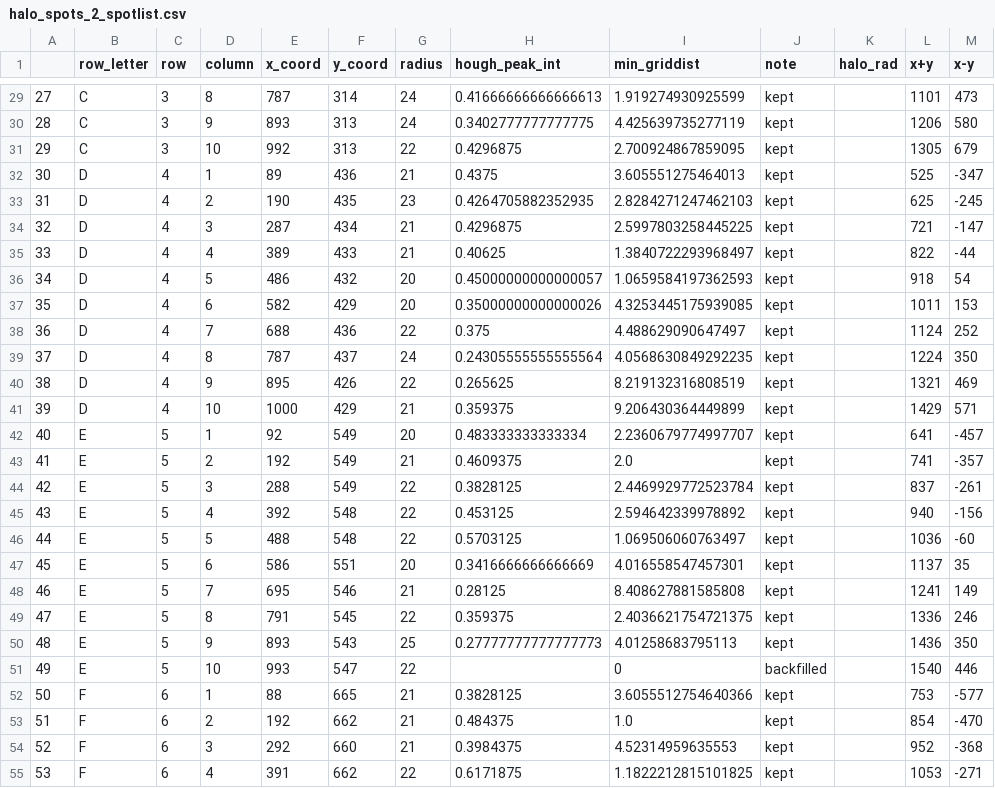
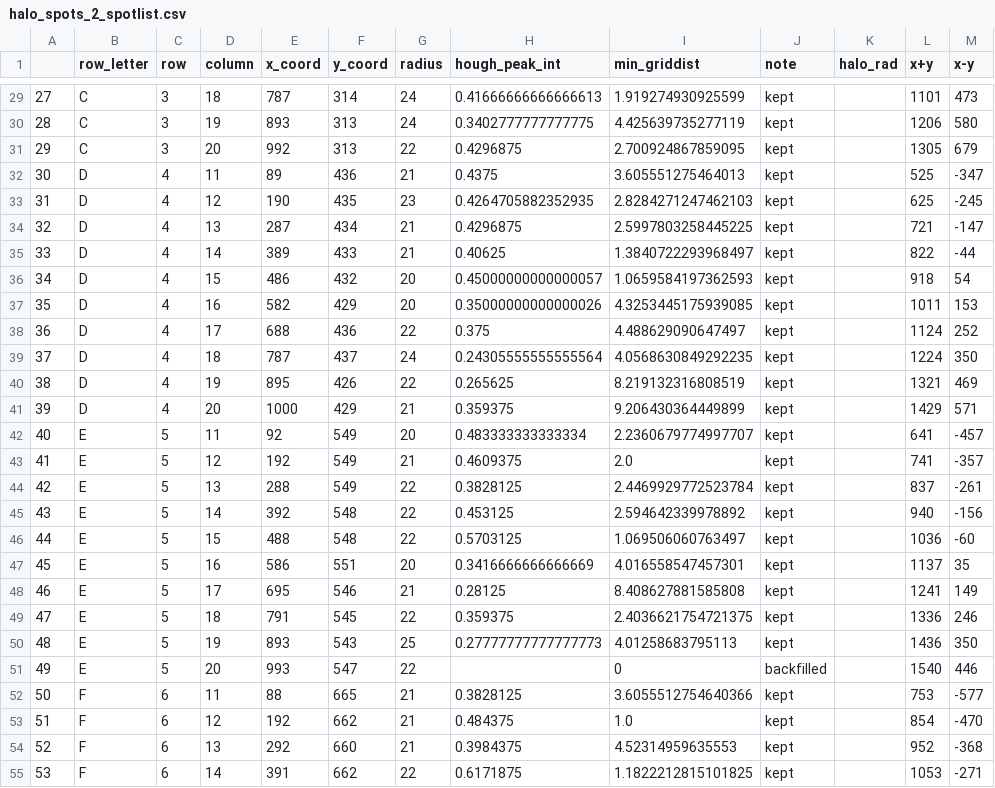
Before and after one commit to Functional-Metabolomics-Lab/MicrospotReader_test, a CSV file: output/halo_spots_2_spotlist.csv, drawn as a sheet; only a part is shown, gaps mark what is left out; the diff covers the shown part only; the diff names each change by its address in the sheet, - before the commit and + after, or states it on an @@ line.

```diff
--- a/output/halo_spots_2_spotlist.csv
+++ b/output/halo_spots_2_spotlist.csv
-D29 (column): 8
+D29 (column): 18
-D30 (column): 9
+D30 (column): 19
-D31 (column): 10
+D31 (column): 20
-D32 (column): 1
+D32 (column): 11
-D33 (column): 2
+D33 (column): 12
-D34 (column): 3
+D34 (column): 13
-D35 (column): 4
+D35 (column): 14
-D36 (column): 5
+D36 (column): 15
-D37 (column): 6
+D37 (column): 16
-D38 (column): 7
+D38 (column): 17
-D39 (column): 8
+D39 (column): 18
-D40 (column): 9
+D40 (column): 19
-D41 (column): 10
+D41 (column): 20
-D42 (column): 1
+D42 (column): 11
-D43 (column): 2
+D43 (column): 12
-D44 (column): 3
+D44 (column): 13
-D45 (column): 4
+D45 (column): 14
-D46 (column): 5
+D46 (column): 15
-D47 (column): 6
+D47 (column): 16
-D48 (column): 7
+D48 (column): 17
-D49 (column): 8
+D49 (column): 18
-D50 (column): 9
+D50 (column): 19
-D51 (column): 10
+D51 (column): 20
-D52 (column): 1
+D52 (column): 11
-D53 (column): 2
+D53 (column): 12
-D54 (column): 3
+D54 (column): 13
-D55 (column): 4
+D55 (column): 14
```
Also changed, not shown: 93 edited cells elsewhere in this file, 3 other files.
